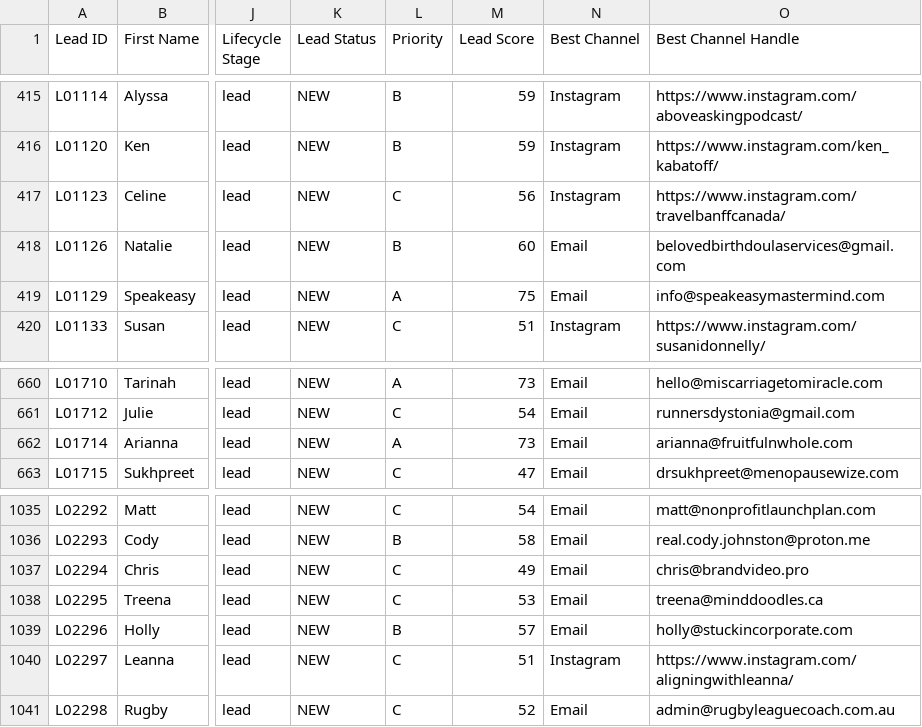
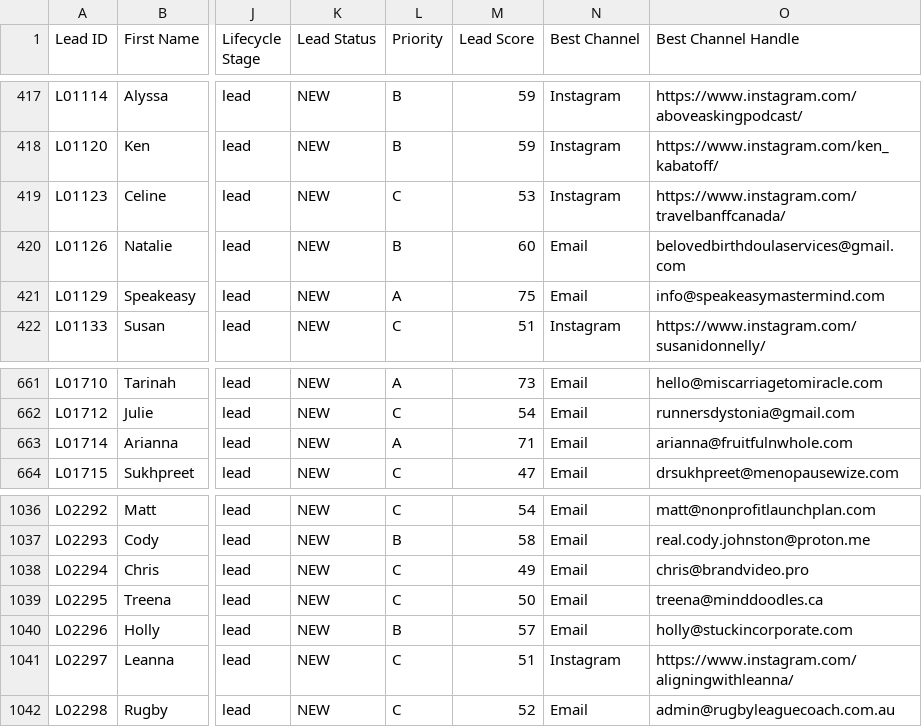
Before and after one commit to MP-GOWTHAM/incubrix-lead-engine, a CSV file: output/crm_import_hubspot.csv, drawn as a sheet; only a part is shown, gaps mark what is left out; addresses are those after the commit; the diff covers the shown part only; the diff names each change by its address in the sheet, - before the commit and + after, or states it on an @@ line.

```diff
--- a/output/crm_import_hubspot.csv
+++ b/output/crm_import_hubspot.csv
-M419 (Lead Score): 56
+M419 (Lead Score): 53
-M663 (Lead Score): 73
+M663 (Lead Score): 71
-M1039 (Lead Score): 53
+M1039 (Lead Score): 50
```
Also changed, not shown: 5 added rows, 2 removed rows and 8 edited cells elsewhere in this file, lead_ids.csv, output/leads_evidence.csv, 34 other files.
